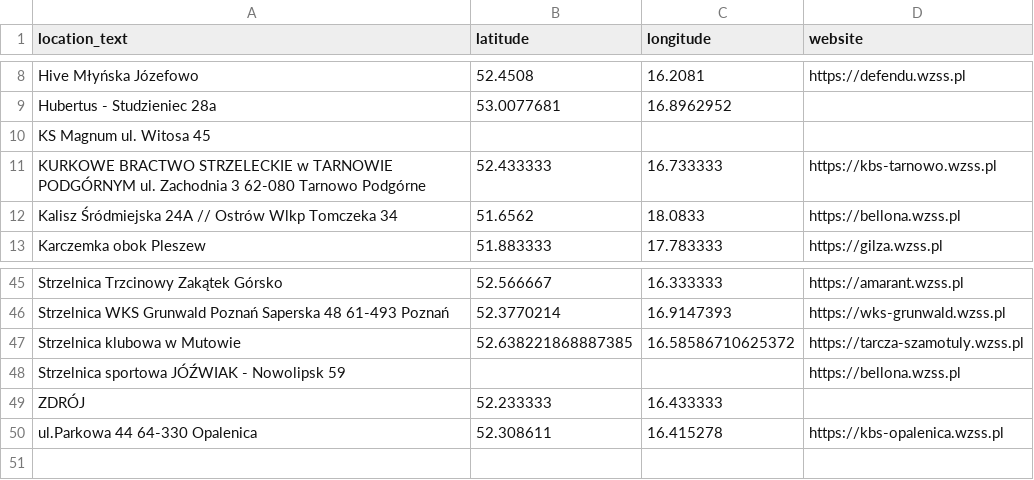
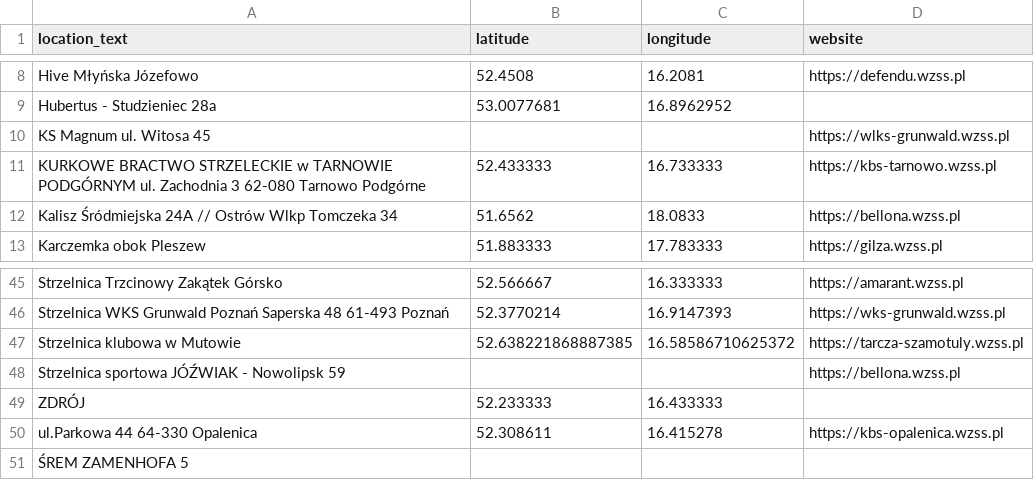
Before and after one commit to theundefined/mapa-zawodow-wzss, a CSV file: locations.csv, drawn as a sheet; only a part is shown, gaps mark what is left out.

```diff
--- a/locations.csv
+++ b/locations.csv
@@ -9,3 +9,3 @@ Hive Młyńska Józefowo,52.4508,16.2081,https://defendu.wzss.pl
 Hubertus - Studzieniec 28a,53.0077681,16.8962952,
-KS Magnum ul. Witosa 45,,,
+KS Magnum ul. Witosa 45,,,https://wlks-grunwald.wzss.pl
 KURKOWE BRACTWO STRZELECKIE w TARNOWIE PODGÓRNYM ul. Zachodnia 3 62-080 Tarnowo Podgórne,52.433333,16.733333,https://kbs-tarnowo.wzss.pl
@@ -50 +50,2 @@ ZDRÓJ,52.233333,16.433333,
 ul.Parkowa 44 64-330 Opalenica,52.308611,16.415278,https://kbs-opalenica.wzss.pl
+ŚREM ZAMENHOFA 5,,,
```
Also changed, not shown: 32 other files.
